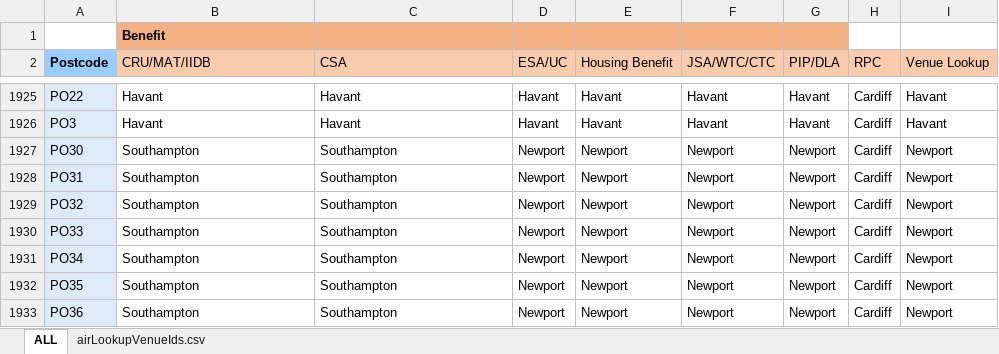
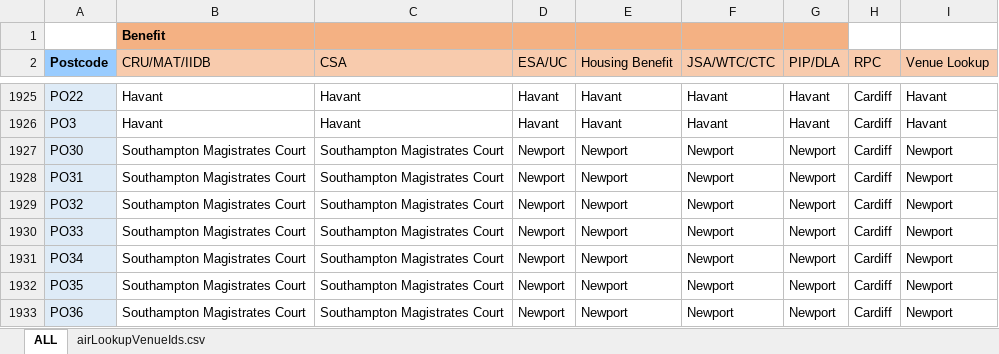
Before and after one commit to hmcts/sscs-common, an Excel workbook: src/main/resources/reference-data/AIRLookup16.xlsx, sheet ALL, drawn as a sheet; only a part is shown, gaps mark what is left out; values as stored, in another font and other column widths than the file's, no borders; conditional formats not drawn; the diff covers the shown part only; the diff names each change by its address in the sheet, - before the commit and + after, or states it on an @@ line.

Commit message:
SSCS-10917 Change Southhampton to Southhampton Magistrates Court, fix Truro Hearing Centre casing.

```diff
--- a/src/main/resources/reference-data/AIRLookup16.xlsx (sheet ALL)
+++ b/src/main/resources/reference-data/AIRLookup16.xlsx (sheet ALL)
-B1927:B1933 (CRU/MAT/IIDB): Southampton
+B1927:B1933 (CRU/MAT/IIDB): Southampton Magistrates Court
-C1927:C1933 (CSA): Southampton
+C1927:C1933 (CSA): Southampton Magistrates Court
```
Also changed, not shown: 47 edited cells elsewhere in this sheet, sheet airLookupVenueIds.csv, 1 other file.
